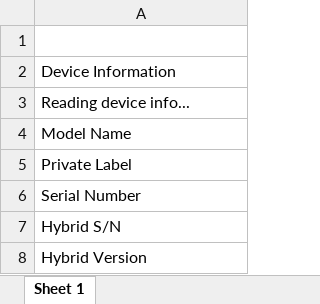
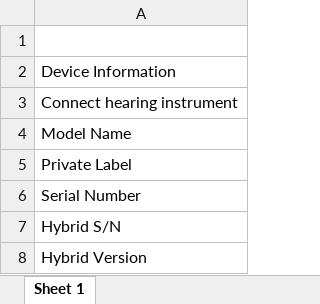
Before and after one commit to Suryakondreddy/New, an Excel workbook: bin/Debug/netcoreapp3.1/.xlsx, sheet Sheet 1, drawn as a sheet; only a part is shown; values as stored, in another font and other column widths than the file's, no borders; the diff names each change by its address in the sheet, - before the commit and + after, or states it on an @@ line.

```diff
--- a/bin/Debug/netcoreapp3.1/.xlsx (sheet Sheet 1)
+++ b/bin/Debug/netcoreapp3.1/.xlsx (sheet Sheet 1)
-A3: Reading device info...
+A3: Connect hearing instrument
```
Also changed, not shown: bin/Debug/netcoreapp3.1/RE962-DRW.xlsx, 29 other files.
